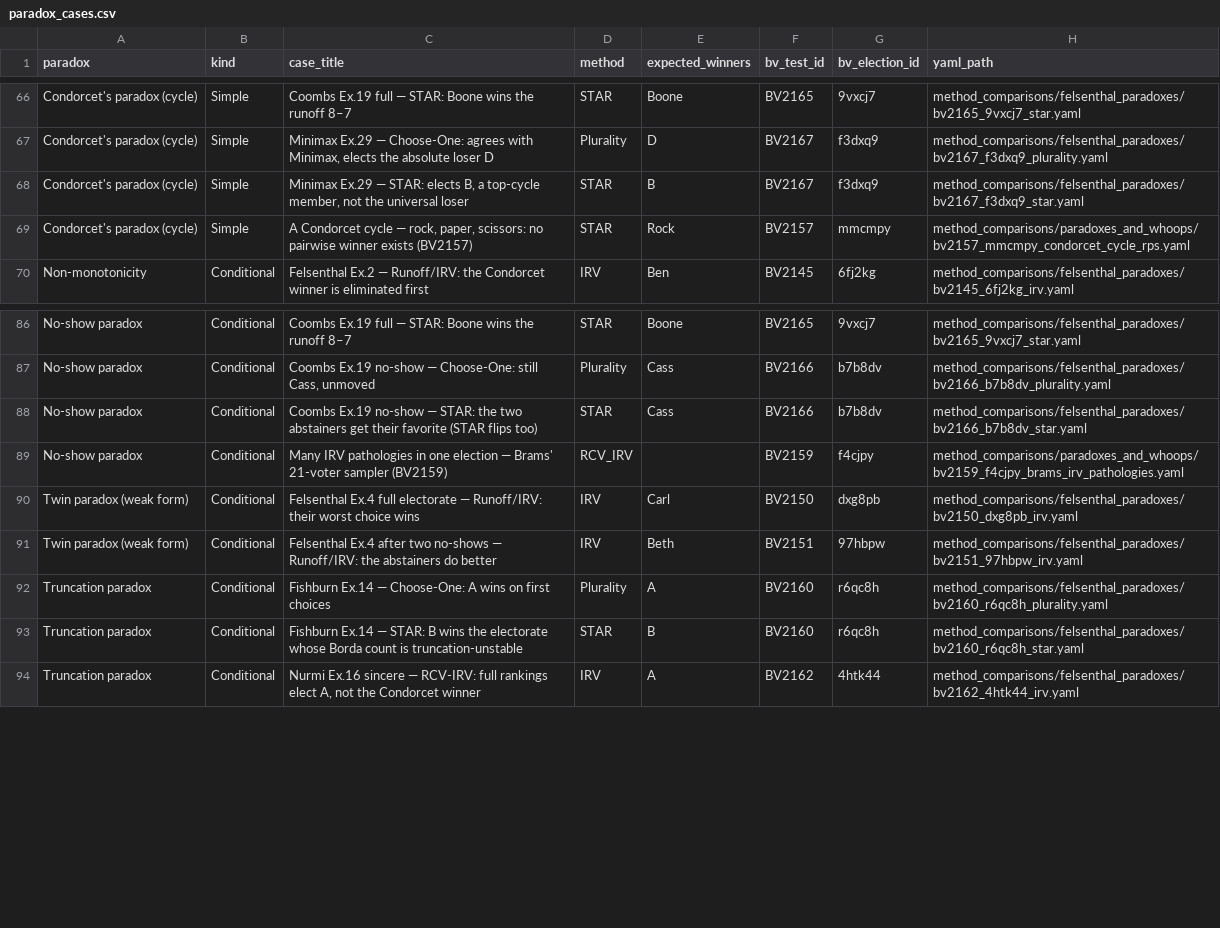
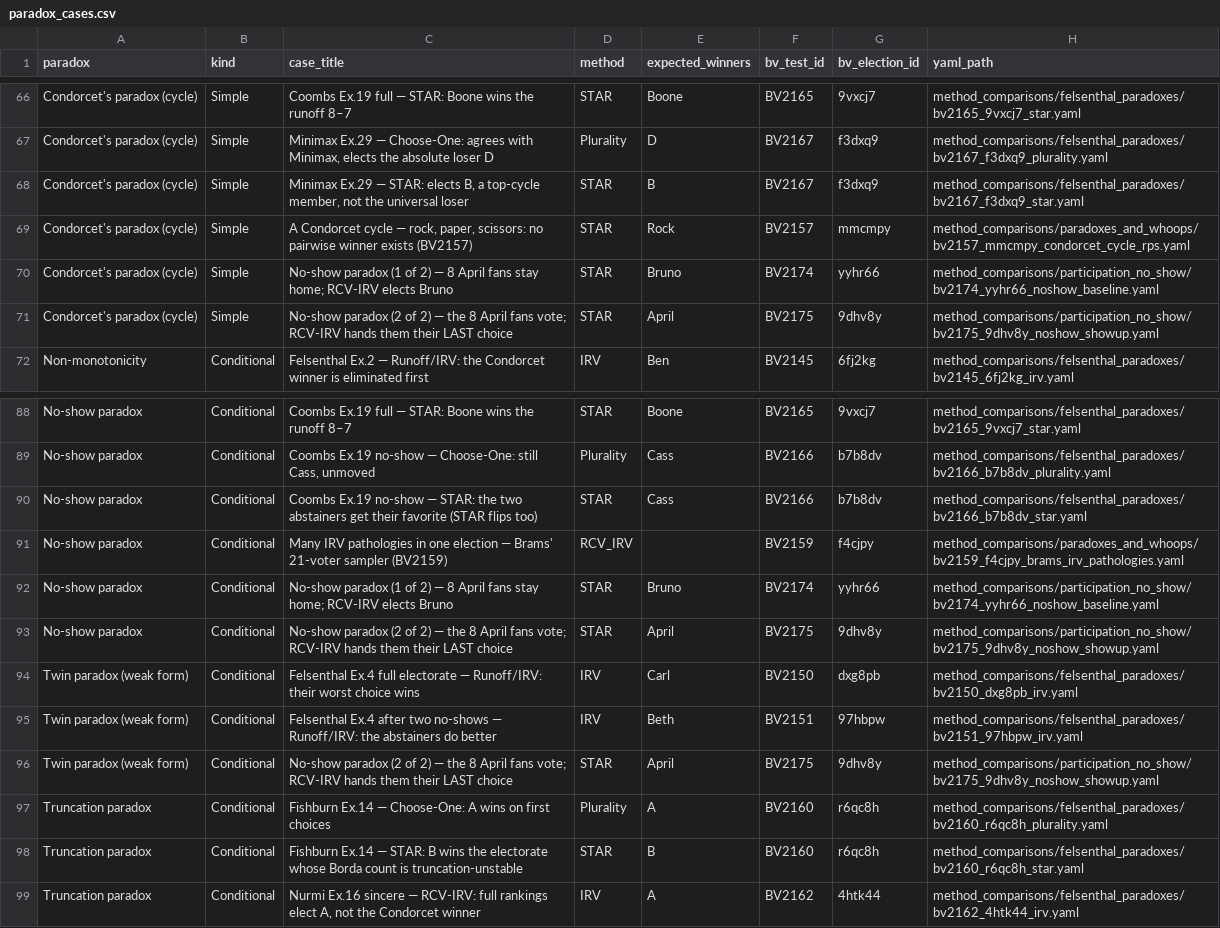
Before and after one commit to masiarek/star-voting-library, a CSV file: 00_start_here/YAML_test_case_index/paradox_cases.csv, drawn as a sheet; only a part is shown, gaps mark what is left out.

```diff
--- a/00_start_here/YAML_test_case_index/paradox_cases.csv
+++ b/00_start_here/YAML_test_case_index/paradox_cases.csv
@@ -69,2 +69,4 @@ Condorcet's paradox (cycle),Simple,"Minimax Ex.29 — STAR: elects B, a top-cycl
 Condorcet's paradox (cycle),Simple,"A Condorcet cycle — rock, paper, scissors: no pairwise winner exists (BV2157)",STAR,Rock,BV2157,mmcmpy,method_comparisons/paradoxes_and_whoops/bv2157_mmcmpy_condorcet_cycle_rps.yaml
+Condorcet's paradox (cycle),Simple,No-show paradox (1 of 2) — 8 April fans stay home; RCV-IRV elects Bruno,STAR,Bruno,BV2174,yyhr66,method_comparisons/participation_no_show/bv2174_yyhr66_noshow_baseline.yaml
+Condorcet's paradox (cycle),Simple,No-show paradox (2 of 2) — the 8 April fans vote; RCV-IRV hands them their LAST choice,STAR,April,BV2175,9dhv8y,method_comparisons/participation_no_show/bv2175_9dhv8y_noshow_showup.yaml
 Non-monotonicity,Conditional,Felsenthal Ex.2 — Runoff/IRV: the Condorcet winner is eliminated first,IRV,Ben,BV2145,6fj2kg,method_comparisons/felsenthal_paradoxes/bv2145_6fj2kg_irv.yaml
@@ -89,4 +91,7 @@ No-show paradox,Conditional,Coombs Ex.19 no-show — STAR: the two abstainers ge
 No-show paradox,Conditional,Many IRV pathologies in one election — Brams' 21-voter sampler (BV2159),RCV_IRV,,BV2159,f4cjpy,method_comparisons/paradoxes_and_whoops/bv2159_f4cjpy_brams_irv_pathologies.yaml
+No-show paradox,Conditional,No-show paradox (1 of 2) — 8 April fans stay home; RCV-IRV elects Bruno,STAR,Bruno,BV2174,yyhr66,method_comparisons/participation_no_show/bv2174_yyhr66_noshow_baseline.yaml
+No-show paradox,Conditional,No-show paradox (2 of 2) — the 8 April fans vote; RCV-IRV hands them their LAST choice,STAR,April,BV2175,9dhv8y,method_comparisons/participation_no_show/bv2175_9dhv8y_noshow_showup.yaml
 Twin paradox (weak form),Conditional,Felsenthal Ex.4 full electorate — Runoff/IRV: their worst choice wins,IRV,Carl,BV2150,dxg8pb,method_comparisons/felsenthal_paradoxes/bv2150_dxg8pb_irv.yaml
 Twin paradox (weak form),Conditional,Felsenthal Ex.4 after two no-shows — Runoff/IRV: the abstainers do better,IRV,Beth,BV2151,97hbpw,method_comparisons/felsenthal_paradoxes/bv2151_97hbpw_irv.yaml
+Twin paradox (weak form),Conditional,No-show paradox (2 of 2) — the 8 April fans vote; RCV-IRV hands them their LAST choice,STAR,April,BV2175,9dhv8y,method_comparisons/participation_no_show/bv2175_9dhv8y_noshow_showup.yaml
 Truncation paradox,Conditional,Fishburn Ex.14 — Choose-One: A wins on first choices,Plurality,A,BV2160,r6qc8h,method_comparisons/felsenthal_paradoxes/bv2160_r6qc8h_plurality.yaml
```
Also changed, not shown: 00_start_here/YAML_test_case_index/bv_cases.csv, 00_start_here/YAML_test_case_index/elections.csv, 24 other files.
